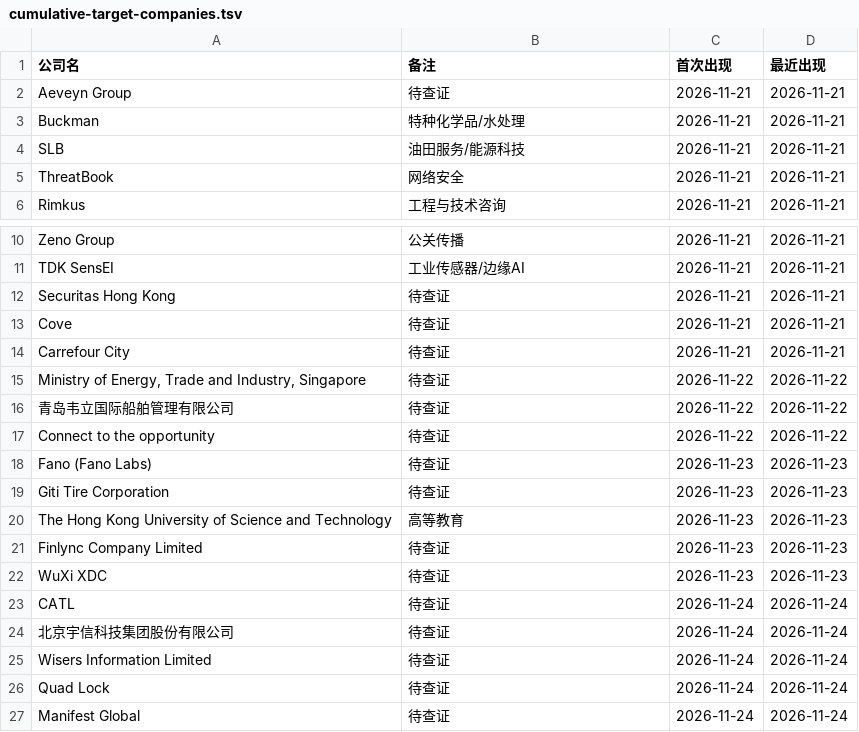
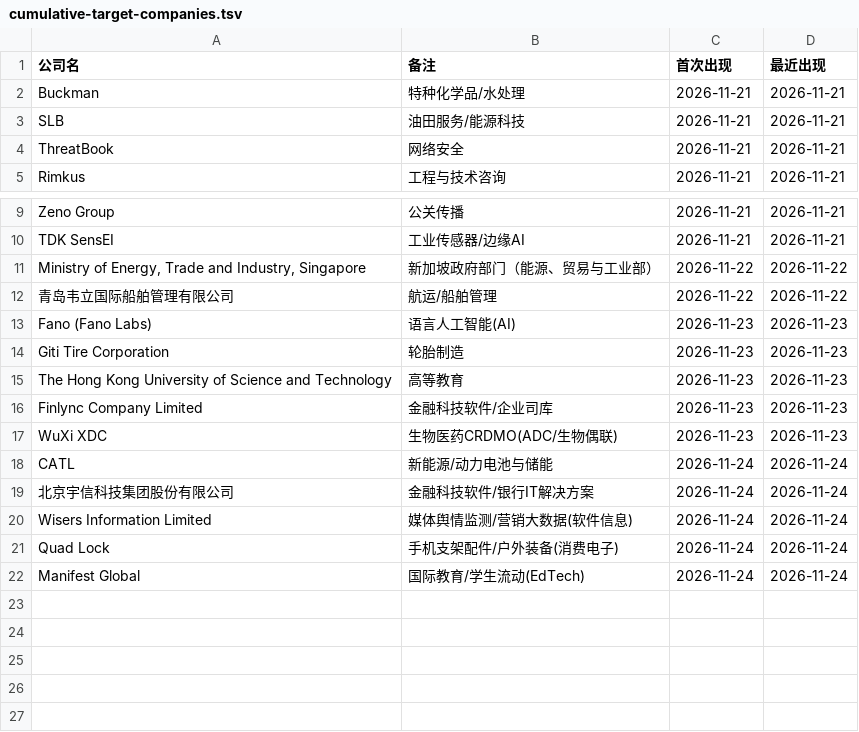
Before and after one commit to kobolibra/linkedin-jobs-page, a TSV file: reports/cumulative-target-companies.tsv, drawn as a sheet; only a part is shown, gaps mark what is left out.

```diff
--- a/reports/cumulative-target-companies.tsv
+++ b/reports/cumulative-target-companies.tsv
@@ -1,3 +1,2 @@
 公司名	备注	首次出现	最近出现
-Aeveyn Group	待查证	2026-11-21	2026-11-21
 Buckman	特种化学品/水处理	2026-11-21	2026-11-21
@@ -11,17 +10,13 @@ Zeno Group	公关传播	2026-11-21	2026-11-21
 TDK SensEI	工业传感器/边缘AI	2026-11-21	2026-11-21
-Securitas Hong Kong	待查证	2026-11-21	2026-11-21
-Cove	待查证	2026-11-21	2026-11-21
-Carrefour City	待查证	2026-11-21	2026-11-21
-Ministry of Energy, Trade and Industry, Singapore	待查证	2026-11-22	2026-11-22
-青岛韦立国际船舶管理有限公司	待查证	2026-11-22	2026-11-22
-Connect to the opportunity	待查证	2026-11-22	2026-11-22
-Fano (Fano Labs)	待查证	2026-11-23	2026-11-23
-Giti Tire Corporation	待查证	2026-11-23	2026-11-23
+Ministry of Energy, Trade and Industry, Singapore	新加坡政府部门（能源、贸易与工业部）	2026-11-22	2026-11-22
+青岛韦立国际船舶管理有限公司	航运/船舶管理	2026-11-22	2026-11-22
+Fano (Fano Labs)	语言人工智能(AI)	2026-11-23	2026-11-23
+Giti Tire Corporation	轮胎制造	2026-11-23	2026-11-23
 The Hong Kong University of Science and Technology	高等教育	2026-11-23	2026-11-23
-Finlync Company Limited	待查证	2026-11-23	2026-11-23
-WuXi XDC	待查证	2026-11-23	2026-11-23
-CATL	待查证	2026-11-24	2026-11-24
-北京宇信科技集团股份有限公司	待查证	2026-11-24	2026-11-24
-Wisers Information Limited	待查证	2026-11-24	2026-11-24
-Quad Lock	待查证	2026-11-24	2026-11-24
-Manifest Global	待查证	2026-11-24	2026-11-24
+Finlync Company Limited	金融科技软件/企业司库	2026-11-23	2026-11-23
+WuXi XDC	生物医药CRDMO(ADC/生物偶联)	2026-11-23	2026-11-23
+CATL	新能源/动力电池与储能	2026-11-24	2026-11-24
+北京宇信科技集团股份有限公司	金融科技软件/银行IT解决方案	2026-11-24	2026-11-24
+Wisers Information Limited	媒体舆情监测/营销大数据(软件信息)	2026-11-24	2026-11-24
+Quad Lock	手机支架配件/户外装备(消费电子)	2026-11-24	2026-11-24
+Manifest Global	国际教育/学生流动(EdTech)	2026-11-24	2026-11-24
```
Also changed, not shown: reports/today-target-companies-2026-11-23.tsv, 13 other files.
